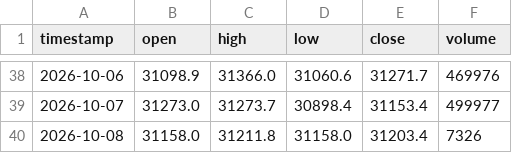
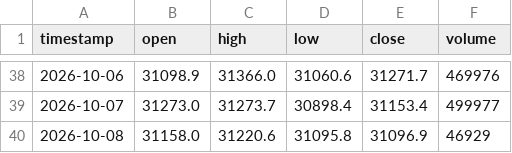
Before and after one commit to SASCilore/jarvistradelikeaboss, a CSV file: state/nasdaq_daily_history.csv, drawn as a sheet; only a part is shown, gaps mark what is left out.

```diff
--- a/state/nasdaq_daily_history.csv
+++ b/state/nasdaq_daily_history.csv
@@ -39,2 +39,2 @@ timestamp,open,high,low,close,volume
 2026-10-07,31273.0,31273.7,30898.4,31153.4,499977
-2026-10-08,31158.0,31211.8,31158.0,31203.4,7326
+2026-10-08,31158.0,31220.6,31095.8,31096.9,46929
```
Also changed, not shown: state/nasdaq_equity_history.csv, state/nasdaq_price_history.csv, 1 other file.
